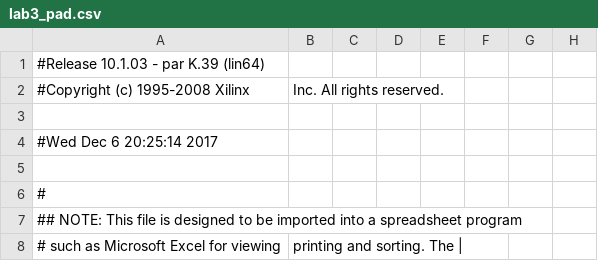
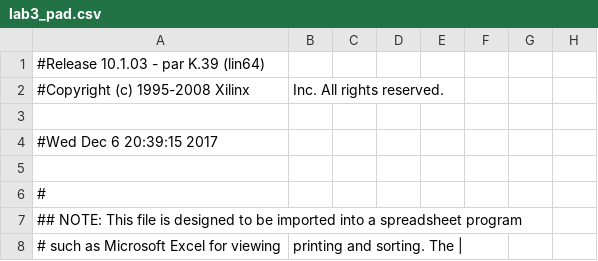
Before and after one commit to dvtranmit/bobateam, a CSV file: basic_graphics/lab3_pad.csv, drawn as a sheet; only a part is shown; the diff names each change by its address in the sheet, - before the commit and + after, or states it on an @@ line.

```diff
--- a/basic_graphics/lab3_pad.csv
+++ b/basic_graphics/lab3_pad.csv
-A4: #Wed Dec 6 20:25:14 2017
+A4: #Wed Dec 6 20:39:15 2017
```
Also changed, not shown: 59 other files.
